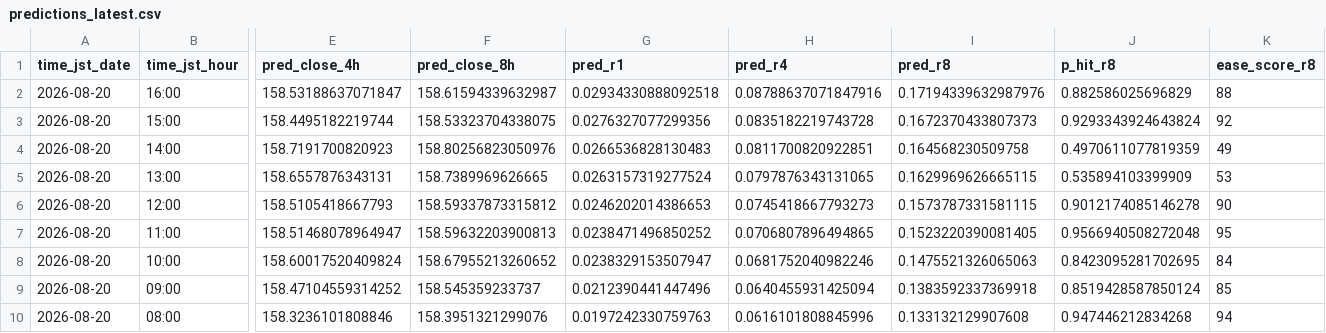
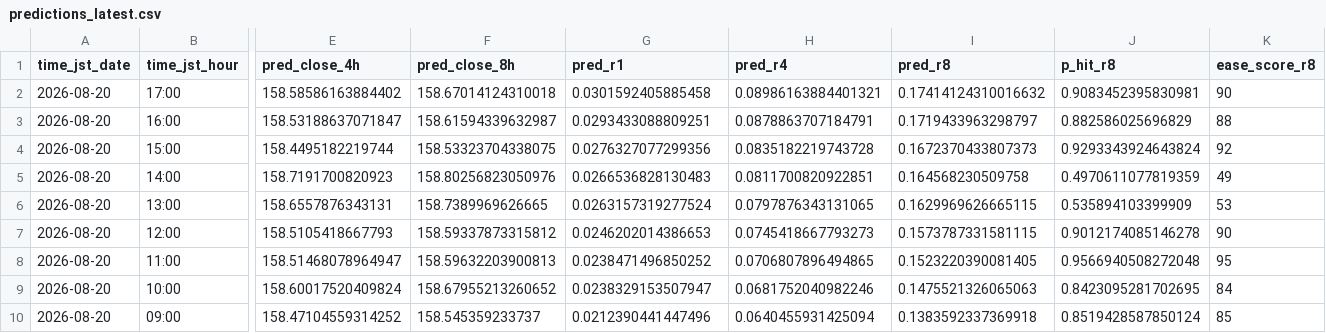
Before and after one commit to sonatinep-hirose/yencast-web-v08, a CSV file: predictions_latest.csv, drawn as a sheet; only a part is shown, gaps mark what is left out; the shorter side is filled out with more unchanged rows; addresses are those after the commit; rows hold the shown columns only; the diff names each change by its address in the sheet, - before the commit and + after, or states it on an @@ line.

Commit message:
update: predictions latest

```diff
--- a/predictions_latest.csv
+++ b/predictions_latest.csv
+row 2: 2026-08-20 | 17:00 | 158.58586163884402 | 158.67014124310018 | 0.0301592405885458 | 0.08986163884401321 | 0.17414124310016632 | 0.9083452395830981 | 90
-G3 (pred_r1): 0.02934330888092518
+G3 (pred_r1): 0.0293433088809251
-H3 (pred_r4): 0.08788637071847916
+H3 (pred_r4): 0.0878863707184791
-I3 (pred_r8): 0.17194339632987976
+I3 (pred_r8): 0.1719433963298797
```
